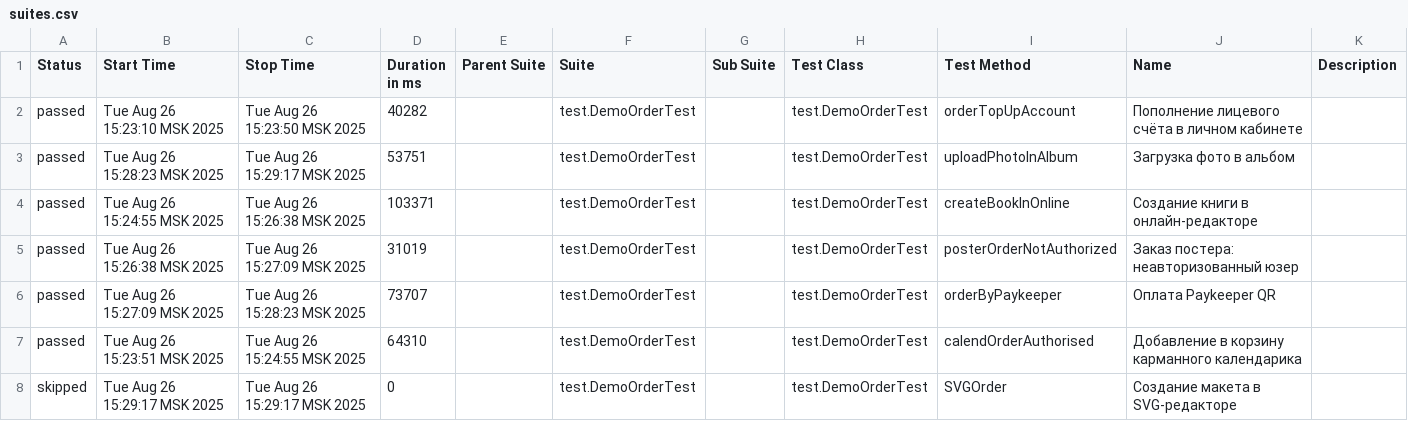
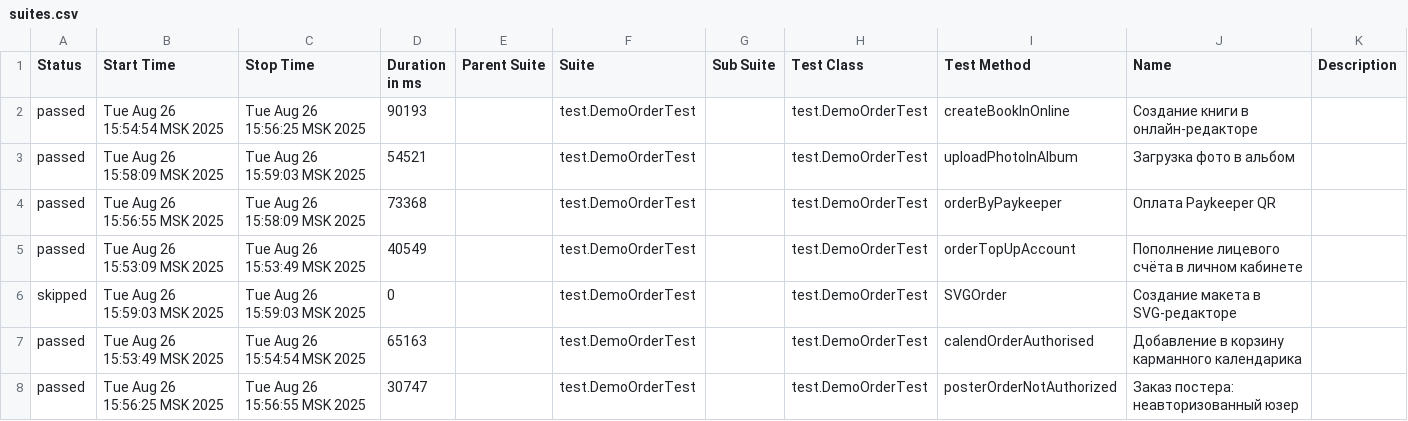
Before and after one commit to polinam-netprint/allure-reports-for-web, a CSV file: web-master/data/suites.csv, drawn as a sheet.

Commit message:
Update report for master

```diff
--- a/web-master/data/suites.csv
+++ b/web-master/data/suites.csv
@@ -1,8 +1,8 @@
 "Status","Start Time","Stop Time","Duration in ms","Parent Suite","Suite","Sub Suite","Test Class","Test Method","Name","Description"
-"passed","Tue Aug 26 15:23:10 MSK 2025","Tue Aug 26 15:23:50 MSK 2025","40282","","test.DemoOrderTest","","test.DemoOrderTest","orderTopUpAccount","Пополнение лицевого счёта в личном кабинете",""
-"passed","Tue Aug 26 15:28:23 MSK 2025","Tue Aug 26 15:29:17 MSK 2025","53751","","test.DemoOrderTest","","test.DemoOrderTest","uploadPhotoInAlbum","Загрузка фото в альбом",""
-"passed","Tue Aug 26 15:24:55 MSK 2025","Tue Aug 26 15:26:38 MSK 2025","103371","","test.DemoOrderTest","","test.DemoOrderTest","createBookInOnline","Создание книги в онлайн-редакторе",""
-"passed","Tue Aug 26 15:26:38 MSK 2025","Tue Aug 26 15:27:09 MSK 2025","31019","","test.DemoOrderTest","","test.DemoOrderTest","posterOrderNotAuthorized","Заказ постера: неавторизованный юзер",""
-"passed","Tue Aug 26 15:27:09 MSK 2025","Tue Aug 26 15:28:23 MSK 2025","73707","","test.DemoOrderTest","","test.DemoOrderTest","orderByPaykeeper","Оплата Paykeeper QR",""
-"passed","Tue Aug 26 15:23:51 MSK 2025","Tue Aug 26 15:24:55 MSK 2025","64310","","test.DemoOrderTest","","test.DemoOrderTest","calendOrderAuthorised","Добавление в корзину карманного календарика",""
-"skipped","Tue Aug 26 15:29:17 MSK 2025","Tue Aug 26 15:29:17 MSK 2025","0","","test.DemoOrderTest","","test.DemoOrderTest","SVGOrder","Создание макета в SVG-редакторе",""
+"passed","Tue Aug 26 15:54:54 MSK 2025","Tue Aug 26 15:56:25 MSK 2025","90193","","test.DemoOrderTest","","test.DemoOrderTest","createBookInOnline","Создание книги в онлайн-редакторе",""
+"passed","Tue Aug 26 15:58:09 MSK 2025","Tue Aug 26 15:59:03 MSK 2025","54521","","test.DemoOrderTest","","test.DemoOrderTest","uploadPhotoInAlbum","Загрузка фото в альбом",""
+"passed","Tue Aug 26 15:56:55 MSK 2025","Tue Aug 26 15:58:09 MSK 2025","73368","","test.DemoOrderTest","","test.DemoOrderTest","orderByPaykeeper","Оплата Paykeeper QR",""
+"passed","Tue Aug 26 15:53:09 MSK 2025","Tue Aug 26 15:53:49 MSK 2025","40549","","test.DemoOrderTest","","test.DemoOrderTest","orderTopUpAccount","Пополнение лицевого счёта в личном кабинете",""
+"skipped","Tue Aug 26 15:59:03 MSK 2025","Tue Aug 26 15:59:03 MSK 2025","0","","test.DemoOrderTest","","test.DemoOrderTest","SVGOrder","Создание макета в SVG-редакторе",""
+"passed","Tue Aug 26 15:53:49 MSK 2025","Tue Aug 26 15:54:54 MSK 2025","65163","","test.DemoOrderTest","","test.DemoOrderTest","calendOrderAuthorised","Добавление в корзину карманного календарика",""
+"passed","Tue Aug 26 15:56:25 MSK 2025","Tue Aug 26 15:56:55 MSK 2025","30747","","test.DemoOrderTest","","test.DemoOrderTest","posterOrderNotAuthorized","Заказ постера: неавторизованный юзер",""
```
Also changed, not shown: 20 other files.
